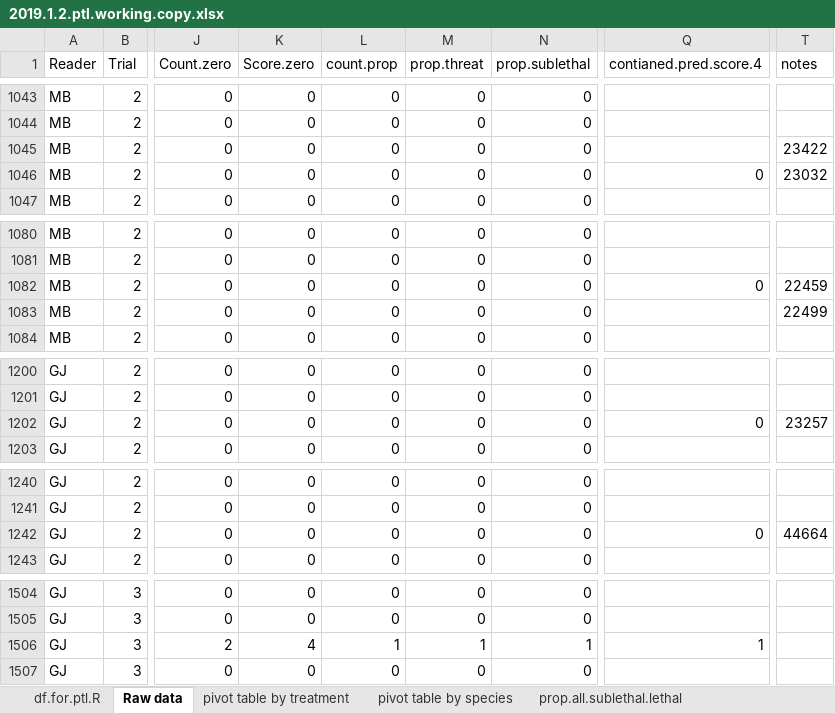
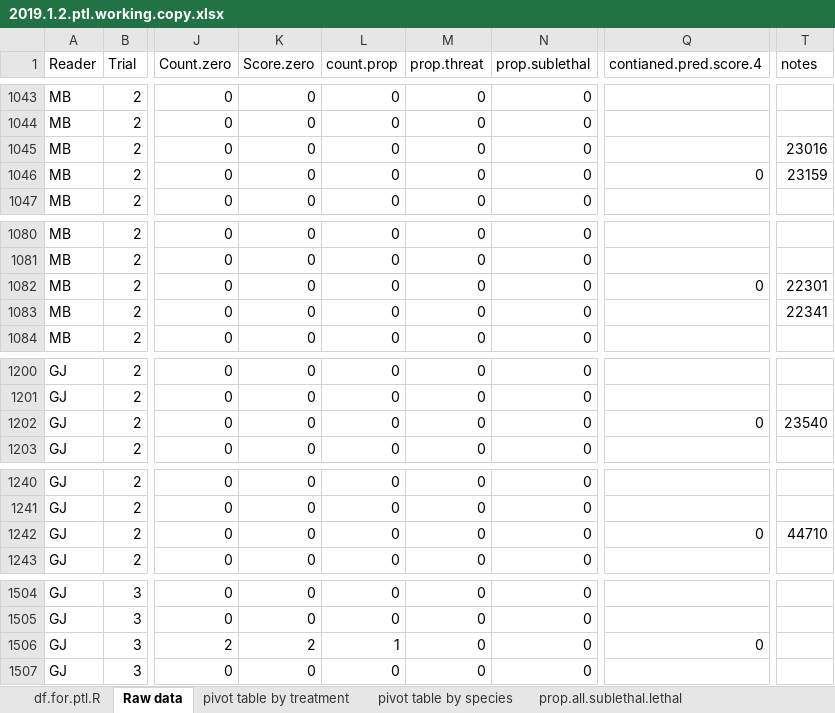
Before and after one commit to gcjarvis/Goby_reproduction_by_risk, an Excel workbook: 2018.data.for.analyses.R/2018.predator.time.lapse/Data/2019.1.2.ptl.working.copy.xlsx, sheet Raw data, drawn as a sheet; only a part is shown, gaps mark what is left out; values as stored, in another font and other column widths than the file's, no borders; charts and pictures not drawn; the diff covers the shown part only; the diff names each change by its address in the sheet, - before the commit and + after, or states it on an @@ line.

```diff
--- a/2018.data.for.analyses.R/2018.predator.time.lapse/Data/2019.1.2.ptl.working.copy.xlsx (sheet Raw data)
+++ b/2018.data.for.analyses.R/2018.predator.time.lapse/Data/2019.1.2.ptl.working.copy.xlsx (sheet Raw data)
-T1045 (notes): 23422
+T1045 (notes): 23016
-T1046 (notes): 23032
+T1046 (notes): 23159
-T1082 (notes): 22459
+T1082 (notes): 22301
-T1083 (notes): 22499
+T1083 (notes): 22341
-T1202 (notes): 23257
+T1202 (notes): 23540
-T1242 (notes): 44664
+T1242 (notes): 44710
-K1506 (Score.zero): 4
+K1506 (Score.zero): 2
-M1506 (prop.threat): 1
+M1506 (prop.threat): 0
-N1506 (prop.sublethal): 1
+N1506 (prop.sublethal): 0
-Q1506 (contianed.pred.score.4): 1
+Q1506 (contianed.pred.score.4): 0
```
Also changed, not shown: 2 edited cells elsewhere in this sheet, 2018.data.for.analyses.R/2018.predator.time.lapse/Data/2019.1.2.ptl.raw.data.xlsx, 6 other files.
